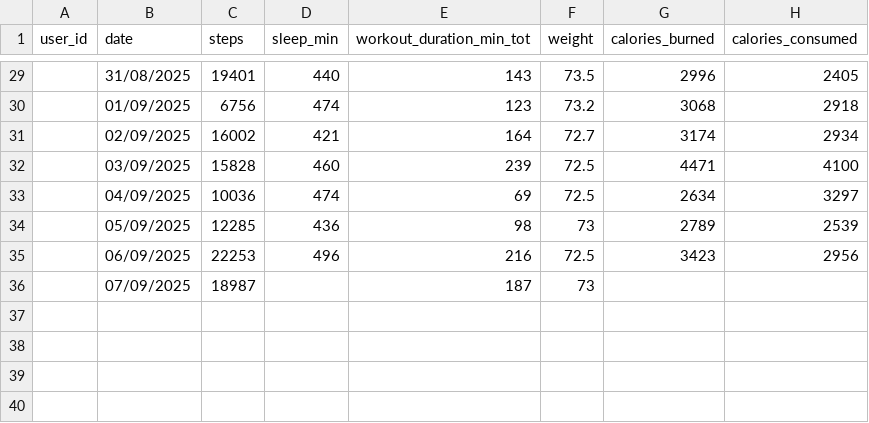
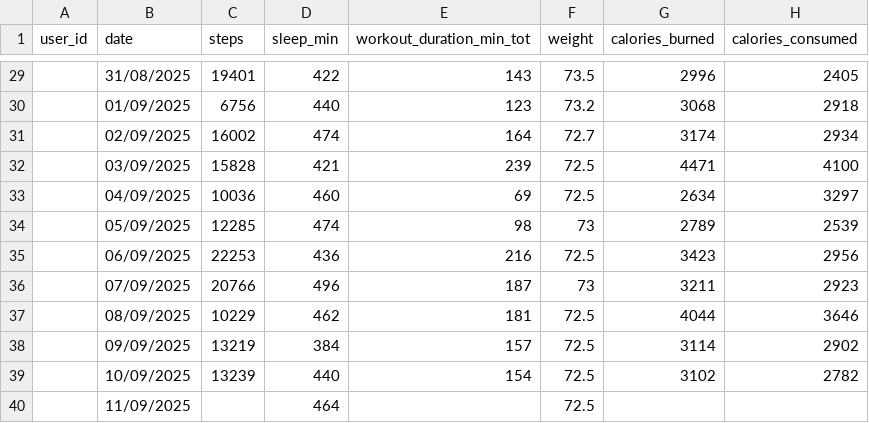
Before and after one commit to yannick-yf/health_dasboard, a CSV file: data/sample_daily_v2.csv, drawn as a sheet; only a part is shown, gaps mark what is left out; the diff covers the shown part only.

```diff
--- a/data/sample_daily_v2.csv
+++ b/data/sample_daily_v2.csv
@@ -29,8 +29,12 @@
-,31/08/2025,19401,440,143,73.5,2996,2405
-,01/09/2025,6756,474,123,73.2,3068,2918
-,02/09/2025,16002,421,164,72.7,3174,2934
-,03/09/2025,15828,460,239,72.5,4471,4100
-,04/09/2025,10036,474,69,72.5,2634,3297
-,05/09/2025,12285,436,98,73,2789,2539
-,06/09/2025,22253,496,216,72.5,3423,2956
-,07/09/2025,18987,,187,73,,
+,31/08/2025,19401,422,143,73.5,2996,2405
+,01/09/2025,6756,440,123,73.2,3068,2918
+,02/09/2025,16002,474,164,72.7,3174,2934
+,03/09/2025,15828,421,239,72.5,4471,4100
+,04/09/2025,10036,460,69,72.5,2634,3297
+,05/09/2025,12285,474,98,73,2789,2539
+,06/09/2025,22253,436,216,72.5,3423,2956
+,07/09/2025,20766,496,187,73,3211,2923
+,08/09/2025,10229,462,181,72.5,4044,3646
+,09/09/2025,13219,384,157,72.5,3114,2902
+,10/09/2025,13239,440,154,72.5,3102,2782
+,11/09/2025,,464,,72.5,,
```
Also changed, not shown: 27 edited cells elsewhere in this file, 3 other files.
